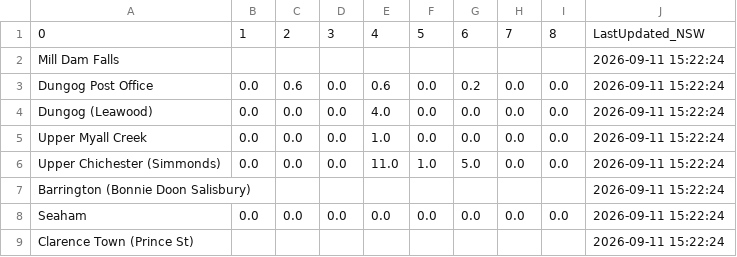
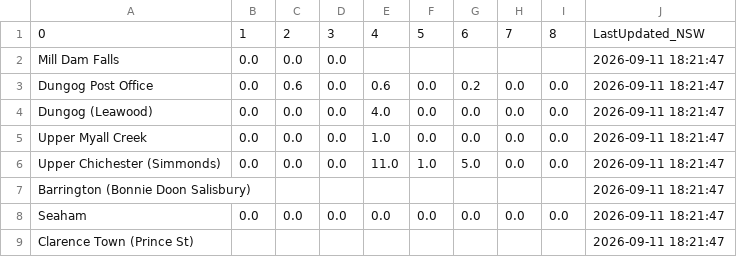
Before and after one commit to willheadon/bom-rainfall, a CSV file: bom_rainfall_williams.csv, drawn as a sheet.

```diff
--- a/bom_rainfall_williams.csv
+++ b/bom_rainfall_williams.csv
@@ -1,9 +1,9 @@
 0,1,2,3,4,5,6,7,8,LastUpdated_NSW
-Mill Dam Falls,,,,,,,,,2026-09-11 15:22:24
-Dungog Post Office,0.0,0.6,0.0,0.6,0.0,0.2,0.0,0.0,2026-09-11 15:22:24
-Dungog (Leawood),0.0,0.0,0.0,4.0,0.0,0.0,0.0,0.0,2026-09-11 15:22:24
-Upper Myall Creek,0.0,0.0,0.0,1.0,0.0,0.0,0.0,0.0,2026-09-11 15:22:24
-Upper Chichester (Simmonds),0.0,0.0,0.0,11.0,1.0,5.0,0.0,0.0,2026-09-11 15:22:24
-Barrington (Bonnie Doon Salisbury),,,,,,,,,2026-09-11 15:22:24
-Seaham,0.0,0.0,0.0,0.0,0.0,0.0,0.0,0.0,2026-09-11 15:22:24
-Clarence Town (Prince St),,,,,,,,,2026-09-11 15:22:24
+Mill Dam Falls,0.0,0.0,0.0,,,,,,2026-09-11 18:21:47
+Dungog Post Office,0.0,0.6,0.0,0.6,0.0,0.2,0.0,0.0,2026-09-11 18:21:47
+Dungog (Leawood),0.0,0.0,0.0,4.0,0.0,0.0,0.0,0.0,2026-09-11 18:21:47
+Upper Myall Creek,0.0,0.0,0.0,1.0,0.0,0.0,0.0,0.0,2026-09-11 18:21:47
+Upper Chichester (Simmonds),0.0,0.0,0.0,11.0,1.0,5.0,0.0,0.0,2026-09-11 18:21:47
+Barrington (Bonnie Doon Salisbury),,,,,,,,,2026-09-11 18:21:47
+Seaham,0.0,0.0,0.0,0.0,0.0,0.0,0.0,0.0,2026-09-11 18:21:47
+Clarence Town (Prince St),,,,,,,,,2026-09-11 18:21:47
```
Also changed, not shown: bom_rainfall_patterson.csv.
